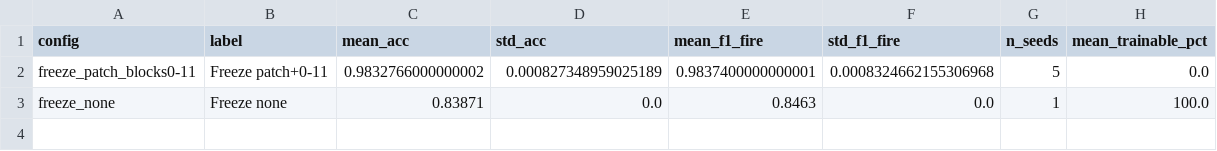
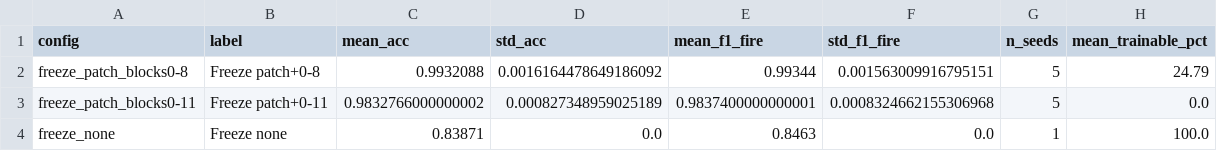
Before and after one commit to ssrhaso/wildfire, a CSV file: results/analysis/vit/summary.csv, drawn as a sheet.

Commit message:
FEAT: Freeze Patch Blocks 0-8

```diff
--- a/results/analysis/vit/summary.csv
+++ b/results/analysis/vit/summary.csv
@@ -1,2 +1,3 @@
 config,label,mean_acc,std_acc,mean_f1_fire,std_f1_fire,n_seeds,mean_trainable_pct
+freeze_patch_blocks0-8,Freeze patch+0-8,0.9932088,0.0016164478649186092,0.99344,0.001563009916795151,5,24.79
 freeze_patch_blocks0-11,Freeze patch+0-11,0.9832766000000002,0.000827348959025189,0.9837400000000001,0.0008324662155306968,5,0.0
```
Also changed, not shown: 7 other files.
